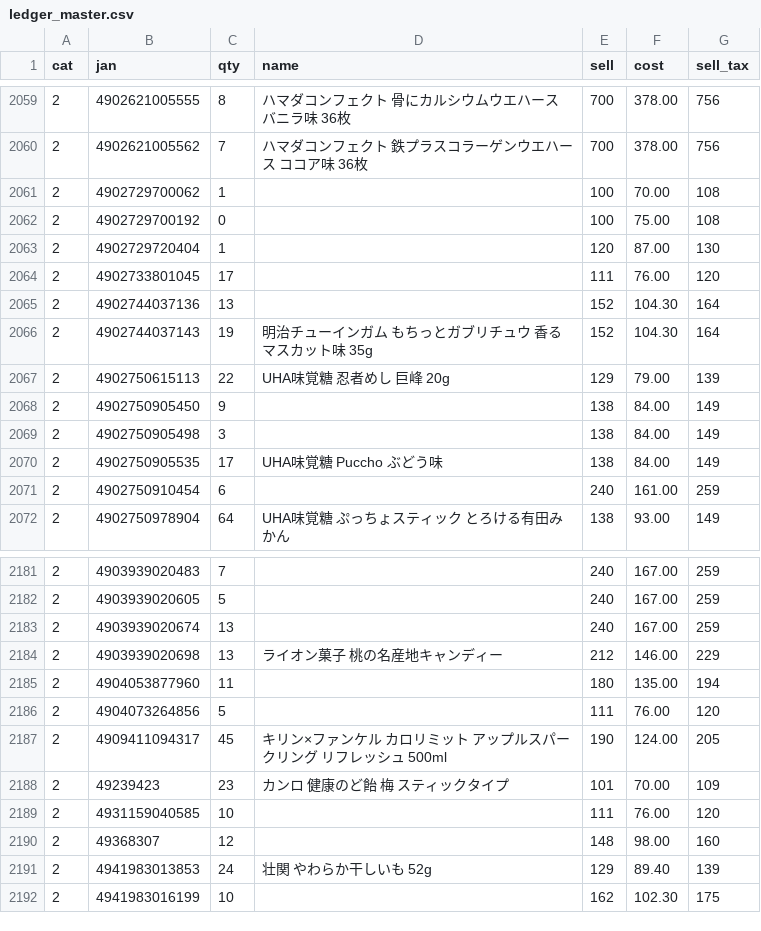
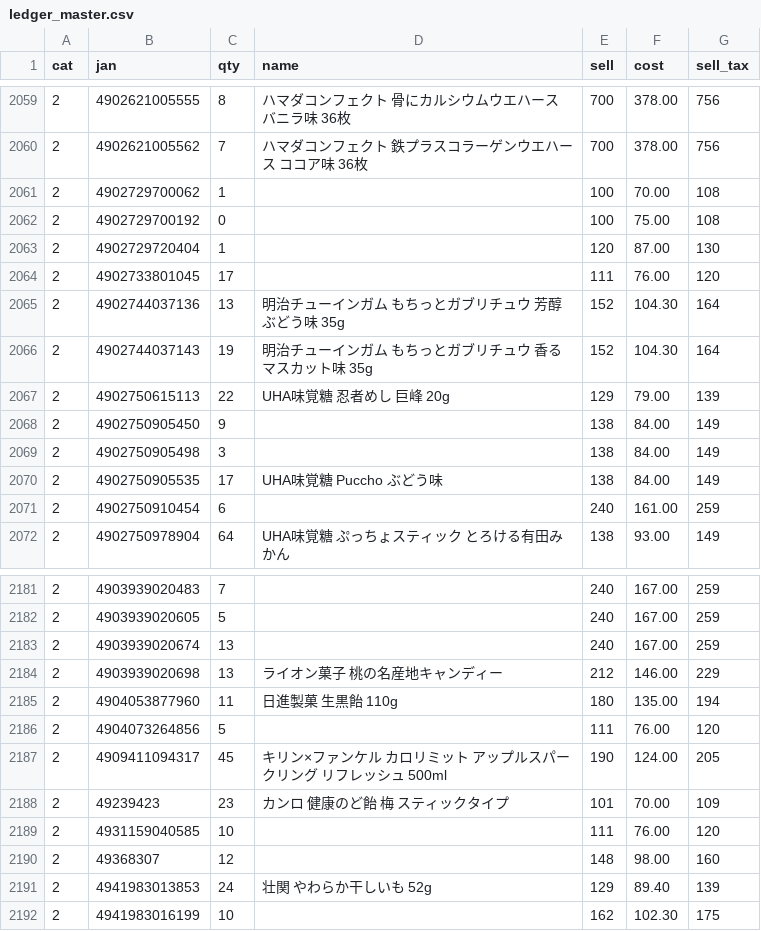
Before and after one commit to kshop-collab/kshop-ledger, a CSV file: ledger_master.csv, drawn as a sheet; only a part is shown, gaps mark what is left out; the diff covers the shown part only.

```diff
--- a/ledger_master.csv
+++ b/ledger_master.csv
@@ -2064,3 +2064,3 @@
 "2","4902733801045","17","","111","76.00","120"
-"2","4902744037136","13","","152","104.30","164"
+"2","4902744037136","13","明治チューインガム もちっとガブリチュウ 芳醇ぶどう味 35g","152","104.30","164"
 "2","4902744037143","19","明治チューインガム もちっとガブリチュウ 香るマスカット味 35g","152","104.30","164"
@@ -2184,3 +2184,3 @@
 "2","4903939020698","13","ライオン菓子 桃の名産地キャンディー","212","146.00","229"
-"2","4904053877960","11","","180","135.00","194"
+"2","4904053877960","11","日進製菓 生黒飴 110g","180","135.00","194"
 "2","4904073264856","5","","111","76.00","120"
```
Also changed, not shown: 6 edited cells elsewhere in this file.
